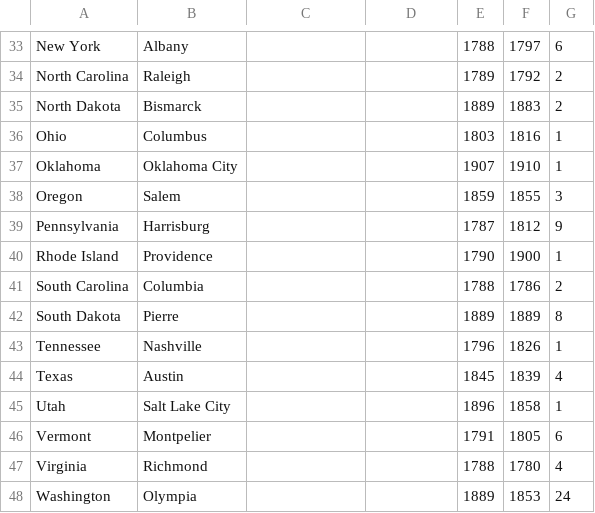
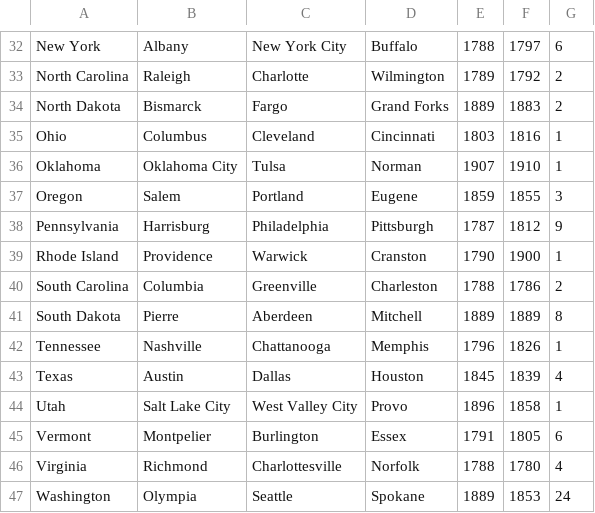
Before and after one commit to tommyfricano/csci4060.project4, a CSV file: app/src/main/assets/state_capitals.csv, drawn as a sheet; only a part is shown, gaps mark what is left out; addresses are those after the commit; the diff covers the shown part only; the diff names each change by its address in the sheet, - before the commit and + after, or states it on an @@ line.

```diff
--- a/app/src/main/assets/state_capitals.csv
+++ b/app/src/main/assets/state_capitals.csv
-C32: (empty)
+C32: New York City
-D32: (empty)
+D32: Buffalo
-C33: (empty)
+C33: Charlotte
-D33: (empty)
+D33: Wilmington
-C34: (empty)
+C34: Fargo
-D34: (empty)
+D34: Grand Forks
-C35: (empty)
+C35: Cleveland
-D35: (empty)
+D35: Cincinnati
-C36: (empty)
+C36: Tulsa
-D36: (empty)
+D36: Norman
-C37: (empty)
+C37: Portland
-D37: (empty)
+D37: Eugene
-C38: (empty)
+C38: Philadelphia
-D38: (empty)
+D38: Pittsburgh
-C39: (empty)
+C39: Warwick
-D39: (empty)
+D39: Cranston
-C40: (empty)
+C40: Greenville
-D40: (empty)
+D40: Charleston
-C41: (empty)
+C41: Aberdeen
-D41: (empty)
+D41: Mitchell
-C42: (empty)
+C42: Chattanooga
-D42: (empty)
+D42: Memphis
-C43: (empty)
+C43: Dallas
-D43: (empty)
+D43: Houston
-C44: (empty)
+C44: West Valley City
-D44: (empty)
+D44: Provo
-C45: (empty)
+C45: Burlington
-D45: (empty)
+D45: Essex
-C46: (empty)
+C46: Charlottesville
-D46: (empty)
+D46: Norfolk
-C47: (empty)
+C47: Seattle
-D47: (empty)
+D47: Spokane
```
Also changed, not shown: 1 removed row and 68 edited cells elsewhere in this file, 5 other files.
